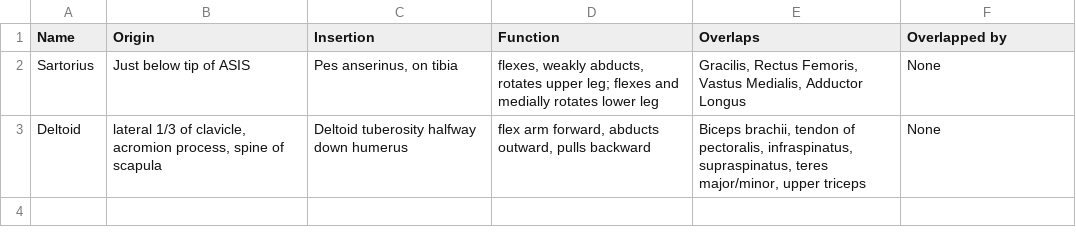
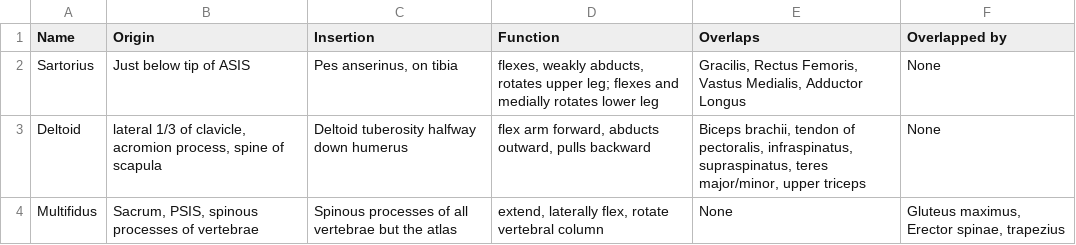
Before and after one commit to eigenhombre/anatomy, a CSV file: resources/muscle-structure.csv, drawn as a sheet.

Commit message:
Add output, and multifidus.

```diff
--- a/resources/muscle-structure.csv
+++ b/resources/muscle-structure.csv
@@ -3 +3,2 @@ Sartorius,Just below tip of ASIS,"Pes anserinus, on tibia","flexes, weakly abduc
 Deltoid,"lateral 1/3 of clavicle, acromion process, spine of scapula",Deltoid tuberosity halfway down humerus,"flex arm forward, abducts outward, pulls backward","Biceps brachii, tendon of pectoralis, infraspinatus, supraspinatus, teres major/minor, upper triceps",None
+Multifidus,"Sacrum, PSIS, spinous processes of vertebrae",Spinous processes of all vertebrae but the atlas,"extend, laterally flex, rotate vertebral column",None,"Gluteus maximus, Erector spinae, trapezius"
```
Also changed, not shown: 3 other files.
